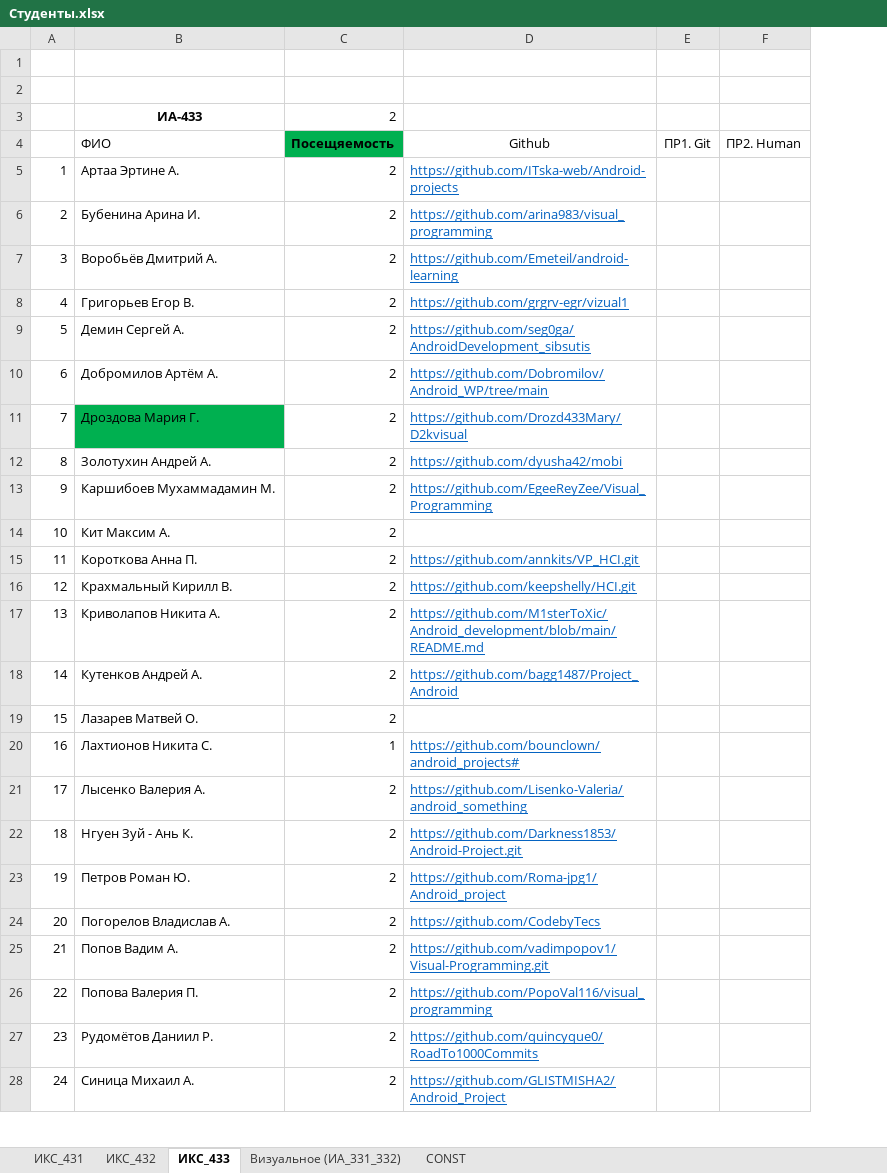
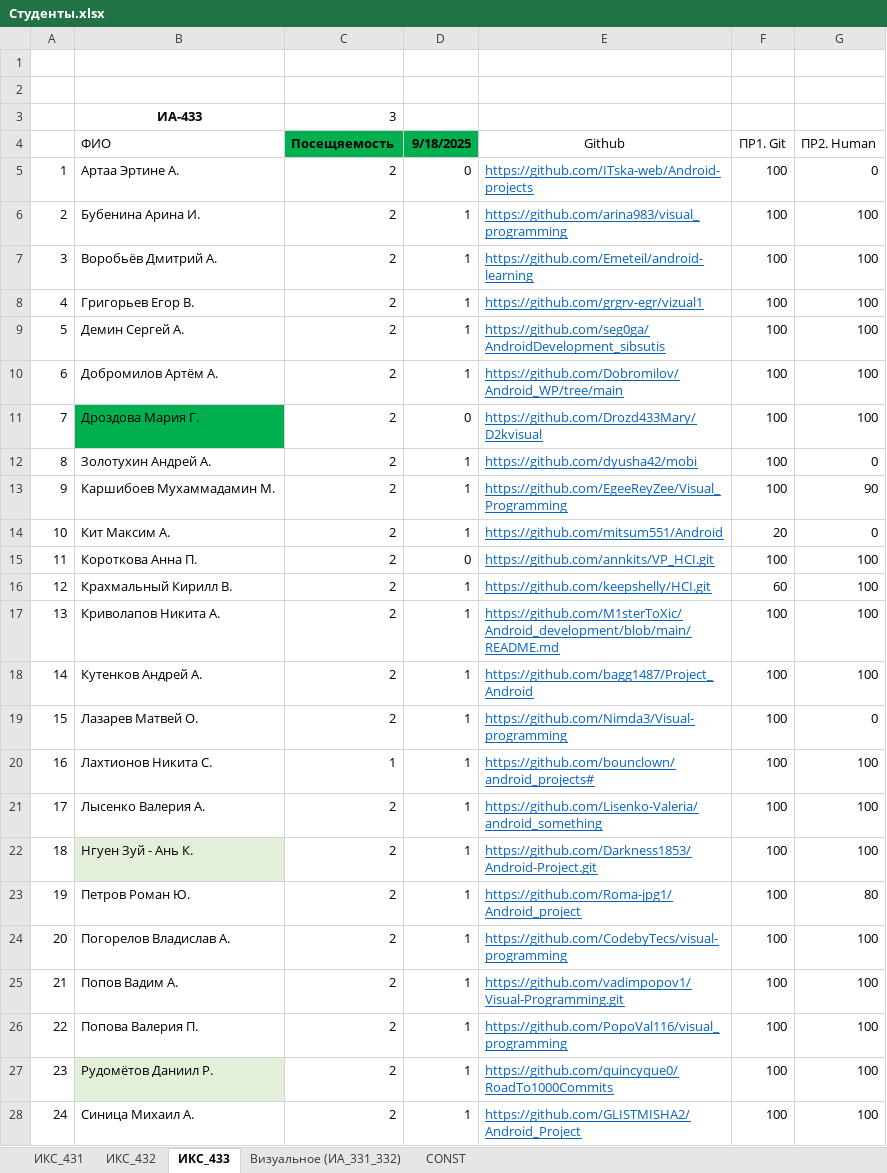
Before and after one commit to TelecomDep/notes, an Excel workbook: students/Студенты.xlsx, sheet ИКС_433, drawn as a sheet; only a part is shown; values as stored, in another font and other column widths than the file's, no borders; addresses are those after the commit; the diff covers the shown part only; the diff names each change by its address in the sheet, - before the commit and + after, or states it on an @@ line.

```diff
--- a/students/Студенты.xlsx (sheet ИКС_433)
+++ b/students/Студенты.xlsx (sheet ИКС_433)
+column D (9/18/2025), rows 5-28: 0 | 1 | 1 | 1 | 1 | 1 | 0 | 1 | 1 | 1 | 0 | 1 | 1 | 1 | 1 | 1 | 1 | 1 | 1 | 1 | 1 | 1 | 1 | 1
-C3 (Посещяемость): 2
+C3 (Посещяемость): 3
-F5:F13 (ПР1. Git): (empty)
+F5:F13 (ПР1. Git): 100
-G5 (ПР2. Human): (empty)
+G5 (ПР2. Human): 0
-G6:G11 (ПР2. Human): (empty)
+G6:G11 (ПР2. Human): 100
-G12 (ПР2. Human): (empty)
+G12 (ПР2. Human): 0
-G13 (ПР2. Human): (empty)
+G13 (ПР2. Human): 90
-E14 (Github): (empty)
+E14 (Github): https://github.com/mitsum551/Android
-F14 (ПР1. Git): (empty)
+F14 (ПР1. Git): 20
-G14 (ПР2. Human): (empty)
+G14 (ПР2. Human): 0
-F15 (ПР1. Git): (empty)
+F15 (ПР1. Git): 100
-G15:G18 (ПР2. Human): (empty)
+G15:G18 (ПР2. Human): 100
-F16 (ПР1. Git): (empty)
+F16 (ПР1. Git): 60
-F17:F28 (ПР1. Git): (empty)
+F17:F28 (ПР1. Git): 100
-E19 (Github): (empty)
+E19 (Github): https://github.com/Nimda3/Visual-programming
-G19 (ПР2. Human): (empty)
+G19 (ПР2. Human): 0
-G20:G22 (ПР2. Human): (empty)
+G20:G22 (ПР2. Human): 100
-B22 fill: none
+B22 fill: #E2F0D9
-G23 (ПР2. Human): (empty)
+G23 (ПР2. Human): 80
-E24 (Github): https://github.com/CodebyTecs
+E24 (Github): https://github.com/CodebyTecs/visual-programming
-G24:G28 (ПР2. Human): (empty)
+G24:G28 (ПР2. Human): 100
-B27 fill: none
+B27 fill: #E2F0D9
```
Also changed, not shown: 4 edited cells elsewhere in this sheet, sheet ИКС_432, 1 other file.
